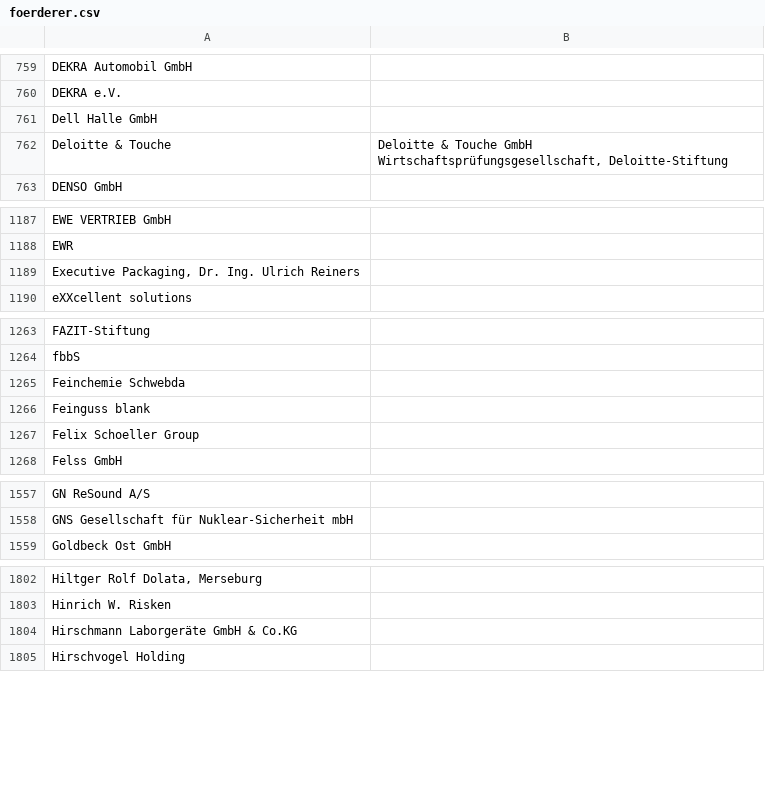
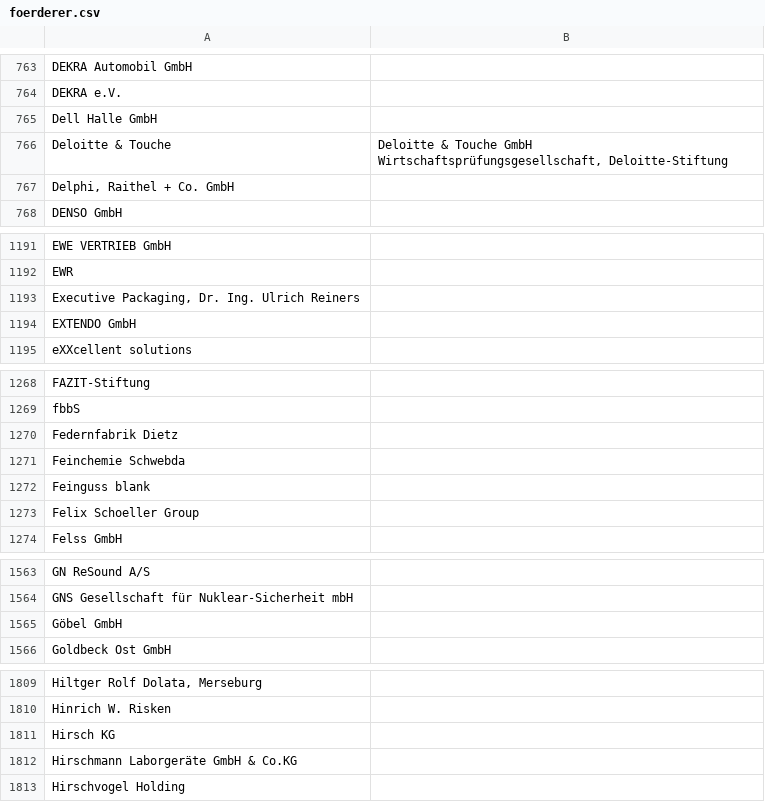
Before and after one commit to netAction/hochschulwatch, a CSV file: import/daten/vorlagen-in-csv/foerderer.csv, drawn as a sheet; only a part is shown, gaps mark what is left out; the diff covers the shown part only.

```diff
--- a/import/daten/vorlagen-in-csv/foerderer.csv
+++ b/import/daten/vorlagen-in-csv/foerderer.csv
@@ -762,2 +766,3 @@ Dell Halle GmbH;
 Deloitte & Touche;Deloitte & Touche GmbH Wirtschaftsprüfungsgesellschaft, Deloitte-Stiftung
+Delphi, Raithel + Co. GmbH;
 DENSO GmbH;
@@ -1189,2 +1193,3 @@ EWR;
 Executive Packaging, Dr. Ing. Ulrich Reiners;
+EXTENDO GmbH;
 eXXcellent solutions;
@@ -1264,2 +1269,3 @@ FAZIT-Stiftung;
 fbbS;
+Federnfabrik Dietz;
 Feinchemie Schwebda;
@@ -1558,2 +1564,3 @@ GN ReSound A/S;
 GNS Gesellschaft für Nuklear-Sicherheit mbH;
+Göbel GmbH;
 Goldbeck Ost GmbH;
@@ -1803,2 +1810,3 @@ Hiltger Rolf Dolata, Merseburg;
 Hinrich W. Risken;
+Hirsch KG;
 Hirschmann Laborgeräte GmbH & Co.KG;
```
Also changed, not shown: 10 added rows, 1 removed row and 1 edited cell elsewhere in this file.
